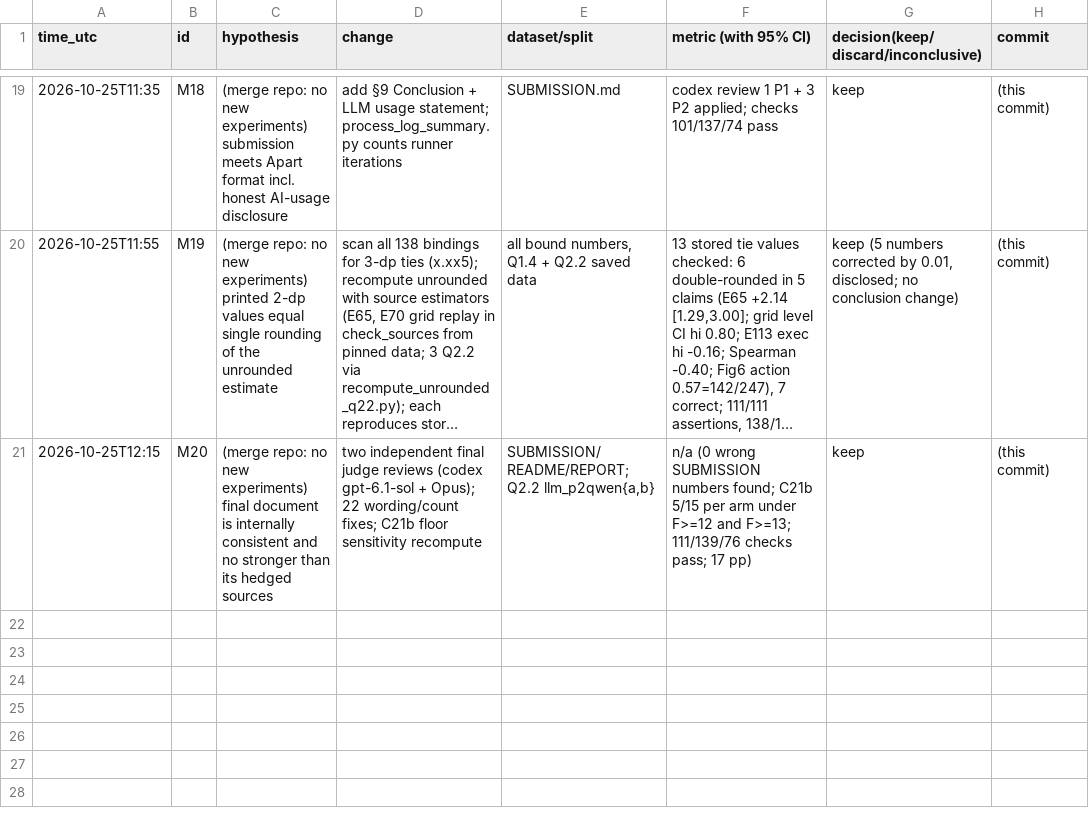
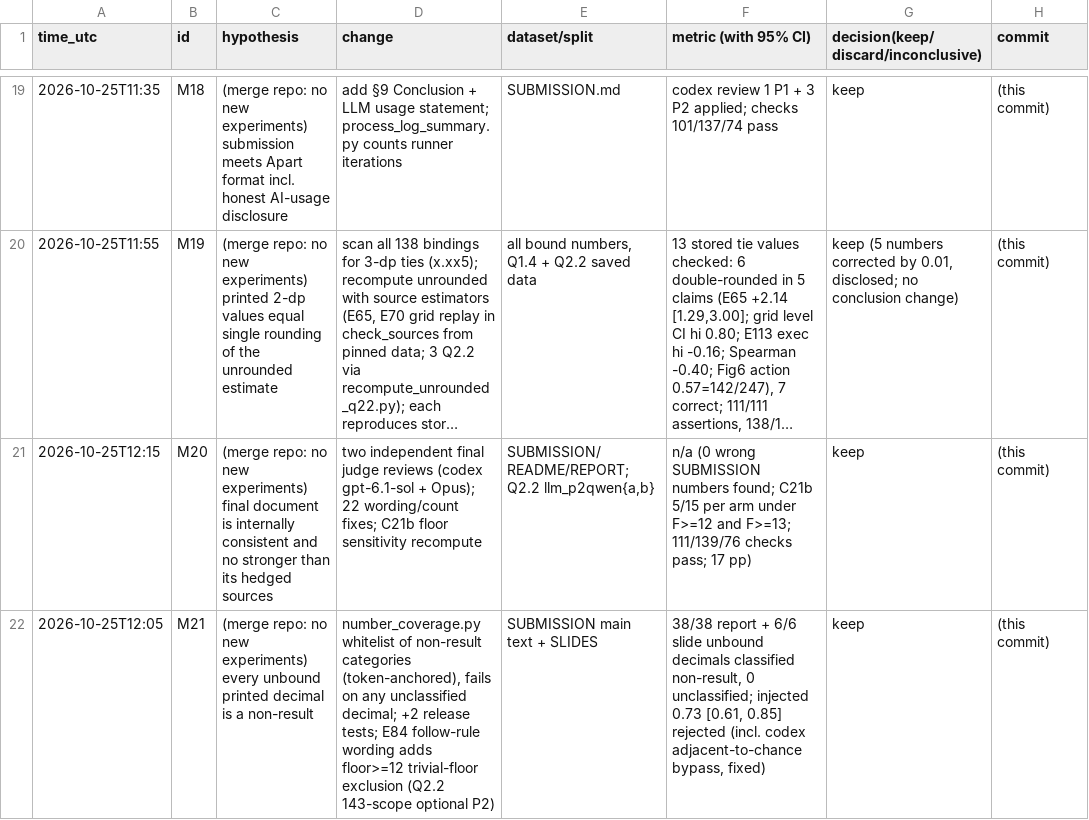
Before and after one commit to DennisToma/collusion-beyond-words, a TSV file: EXPERIMENTS.tsv, drawn as a sheet; only a part is shown, gaps mark what is left out; long unchanged cells end in …; the diff names each change by its address in the sheet, - before the commit and + after, or states it on an @@ line.

```diff
--- a/EXPERIMENTS.tsv
+++ b/EXPERIMENTS.tsv
+row 22: 2026-10-25T12:05 | M21 | (merge repo: no new experiments) every unbound printed decimal is a non-result | number_coverage.py whitelist of non-result categories (token-anchored), fails on any unclassified decimal; +2 release tests; E84 follow-rule wording adds floor>=12 trivial-floor exclusion (Q2.2 143-scope optional P2) | SUBMISSION main text + SLIDES | 38/38 report + 6/6 slide unbound decimals classified non-result, 0 unclassified; injected 0.73 [0.61, 0.85] rejected (incl. codex adjacent-to-chance bypass, fixed) | keep | (this commit)
```
Also changed, not shown: 13 other files.
